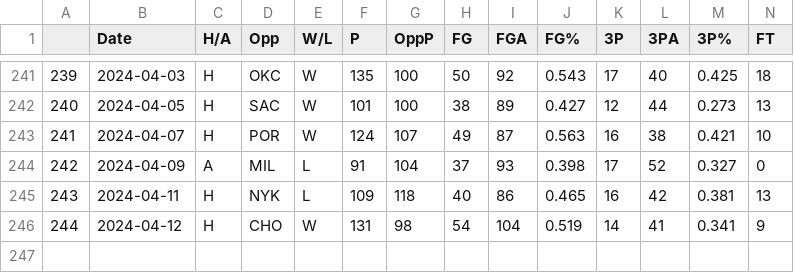
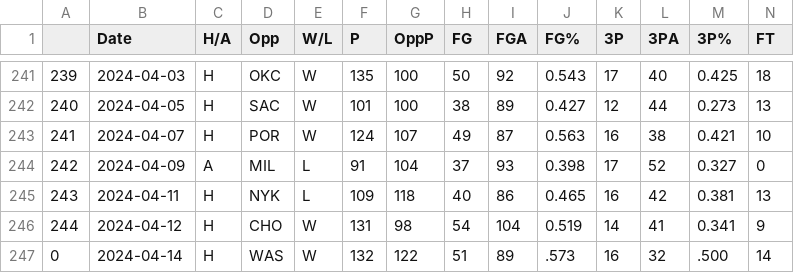
Before and after one commit to NevinG/AIM-F23-Basketball-Predictor, a CSV file: data/BOS.csv, drawn as a sheet; only a part is shown, gaps mark what is left out; rows hold the shown columns only; the diff names each change by its address in the sheet, - before the commit and + after, or states it on an @@ line.

```diff
--- a/data/BOS.csv
+++ b/data/BOS.csv
+row 247: 0 | 2024-04-14 | H | WAS | W | 132 | 122 | 51 | 89 | .573 | 16 | 32 | .500 | 14
```
Also changed, not shown: data/CHI.csv, data/IND.csv, 30 other files.
